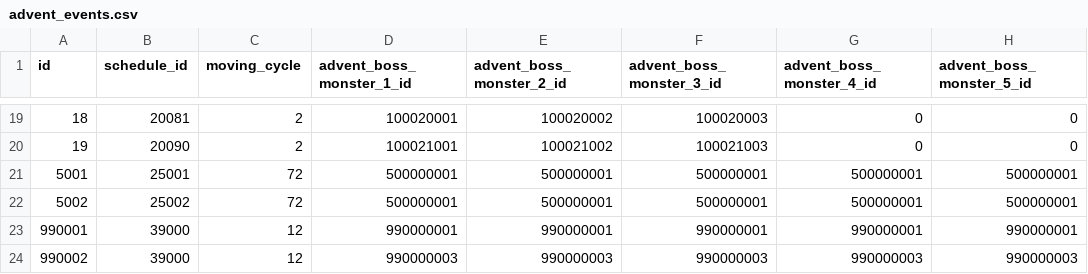
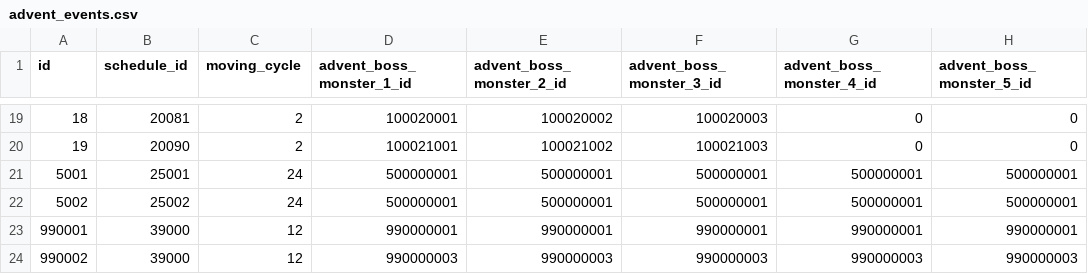
Before and after one commit to ketakeda/MTC-Plan, a CSV file: master/csv/advent_events.csv, drawn as a sheet; only a part is shown, gaps mark what is left out; the diff names each change by its address in the sheet, - before the commit and + after, or states it on an @@ line.

```diff
--- a/master/csv/advent_events.csv
+++ b/master/csv/advent_events.csv
-C21:C22 (moving_cycle): 72
+C21:C22 (moving_cycle): 24
```
Also changed, not shown: master/csv/advent_boss_rotations.csv.
